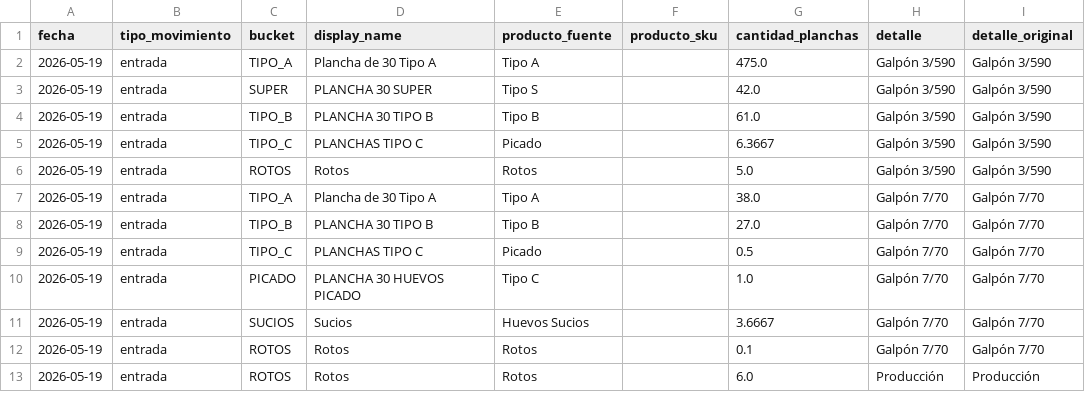
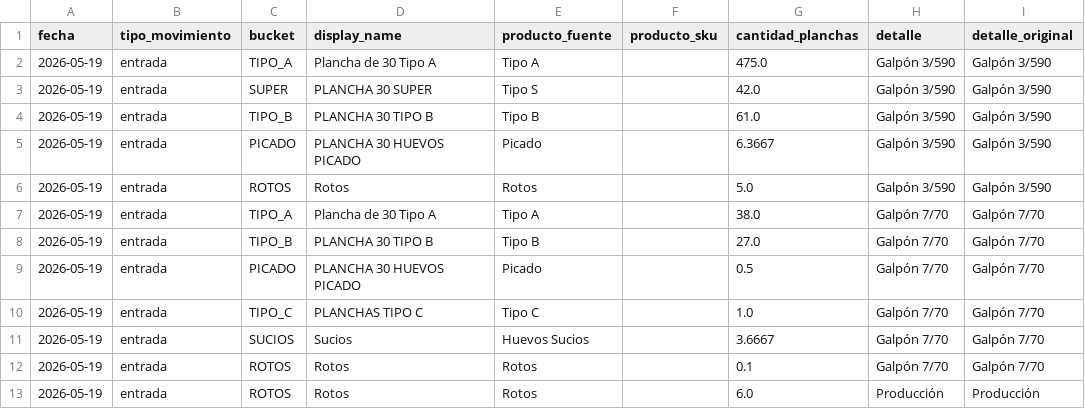
Before and after one commit to djsa97/dashboard-stock-huevos, a CSV file: stock_huevos_dashboard/data/entradas_normalizadas.csv, drawn as a sheet; only a part is shown; the diff names each change by its address in the sheet, - before the commit and + after, or states it on an @@ line.

```diff
--- a/stock_huevos_dashboard/data/entradas_normalizadas.csv
+++ b/stock_huevos_dashboard/data/entradas_normalizadas.csv
-C5 (bucket): TIPO_C
+C5 (bucket): PICADO
-D5 (display_name): PLANCHAS TIPO C
+D5 (display_name): PLANCHA 30 HUEVOS PICADO
-C9 (bucket): TIPO_C
+C9 (bucket): PICADO
-D9 (display_name): PLANCHAS TIPO C
+D9 (display_name): PLANCHA 30 HUEVOS PICADO
-C10 (bucket): PICADO
+C10 (bucket): TIPO_C
-D10 (display_name): PLANCHA 30 HUEVOS PICADO
+D10 (display_name): PLANCHAS TIPO C
```
Also changed, not shown: stock_huevos_dashboard/data/movimientos_stock.csv, stock_huevos_dashboard/data/resumen_stock.csv.
